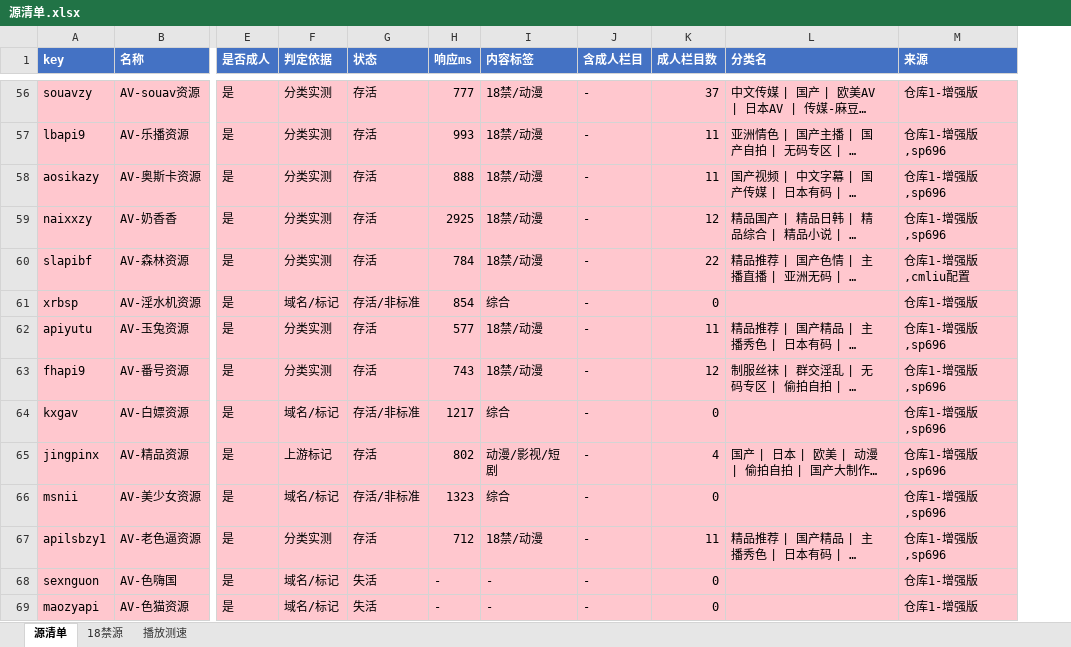
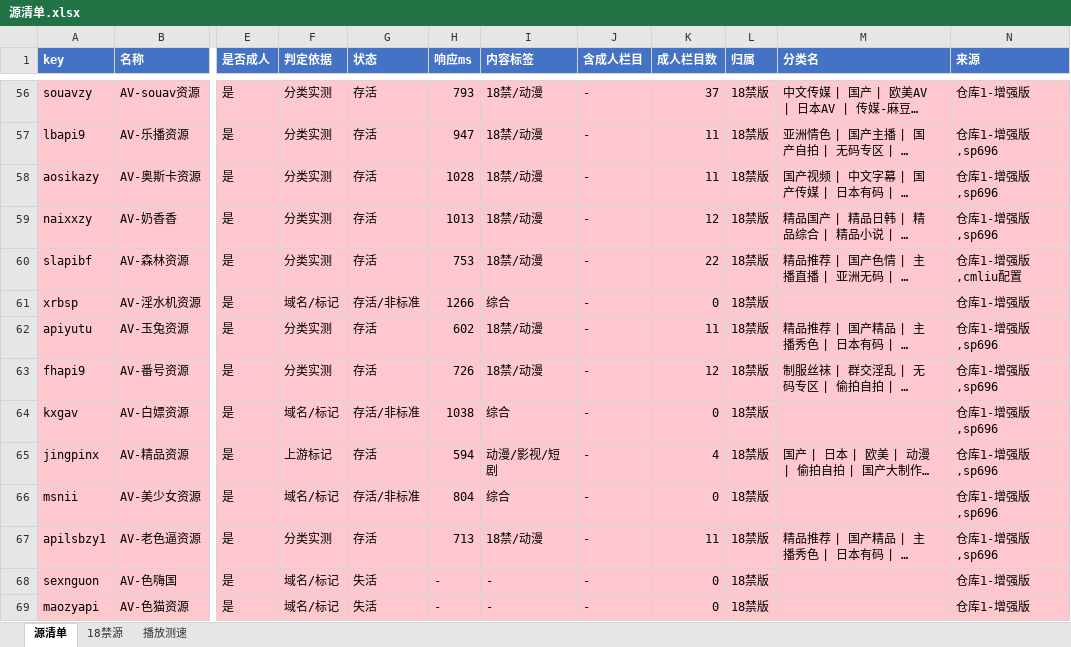
Before and after one commit to heimao113/tvapi, an Excel workbook: output/源清单.xlsx, sheet 源清单, drawn as a sheet; only a part is shown, gaps mark what is left out; long unchanged cells end in …; values as stored, in another font and other column widths than the file's, no borders; the diff covers the shown part only; the diff names each change by its address in the sheet, - before the commit and + after, or states it on an @@ line.

```diff
--- a/output/源清单.xlsx (sheet 源清单)
+++ b/output/源清单.xlsx (sheet 源清单)
+column L (归属), rows 56-69: all 18禁版
-H56 (响应ms): 777
+H56 (响应ms): 793
-H57 (响应ms): 993
+H57 (响应ms): 947
-H58 (响应ms): 888
+H58 (响应ms): 1028
-H59 (响应ms): 2925
+H59 (响应ms): 1013
-H60 (响应ms): 784
+H60 (响应ms): 753
-H61 (响应ms): 854
+H61 (响应ms): 1266
-H62 (响应ms): 577
+H62 (响应ms): 602
-H63 (响应ms): 743
+H63 (响应ms): 726
-H64 (响应ms): 1217
+H64 (响应ms): 1038
-H65 (响应ms): 802
+H65 (响应ms): 594
-H66 (响应ms): 1323
+H66 (响应ms): 804
-H67 (响应ms): 712
+H67 (响应ms): 713
```
Also changed, not shown: 99 edited cells and cell formats elsewhere in this sheet, sheet 播放测速, sheet 18禁源, 8 other files.
